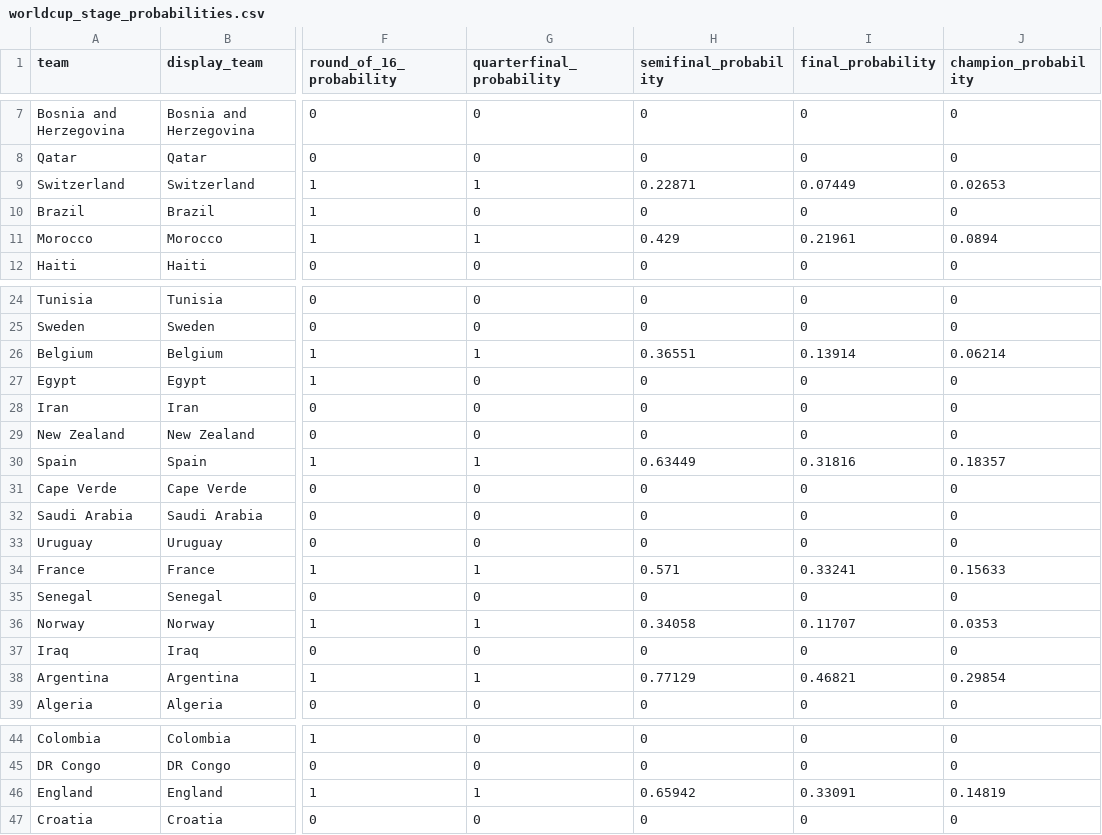
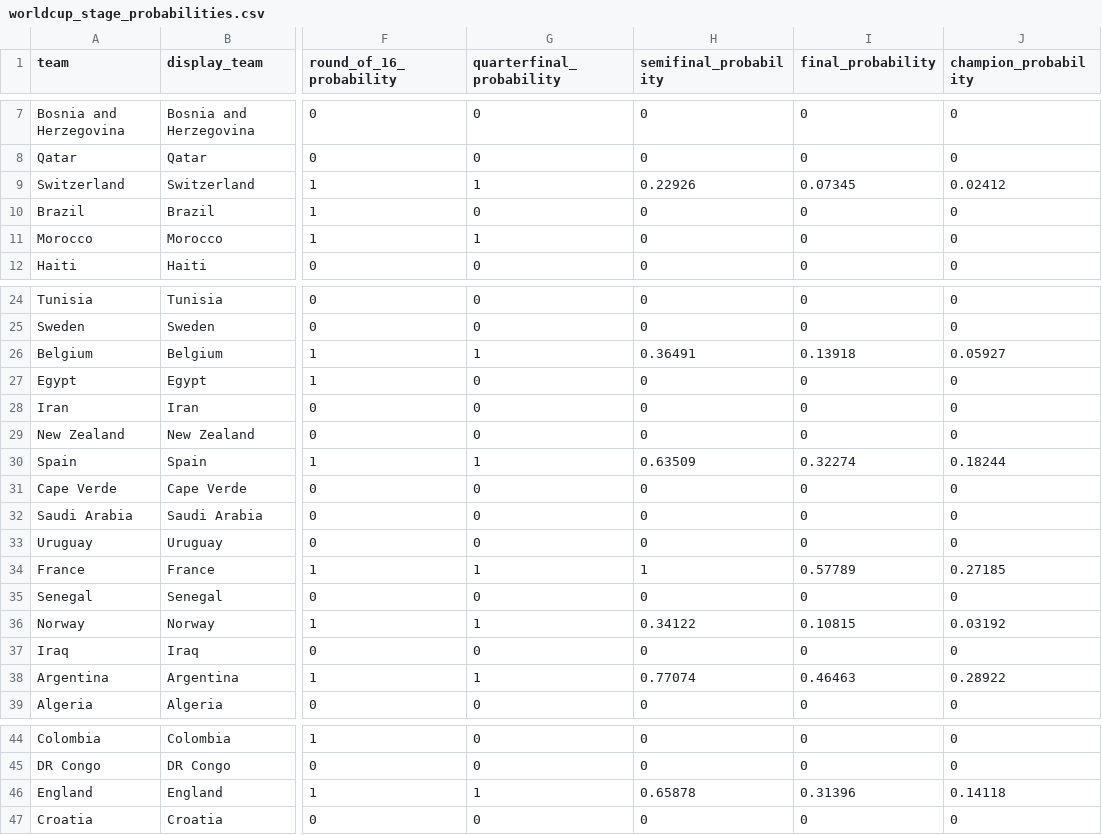
Before and after one commit to DavidZenz/xGelo, a CSV file: outputs/dashboard/worldcup_stage_probabilities.csv, drawn as a sheet; only a part is shown, gaps mark what is left out; the diff names each change by its address in the sheet, - before the commit and + after, or states it on an @@ line.

```diff
--- a/outputs/dashboard/worldcup_stage_probabilities.csv
+++ b/outputs/dashboard/worldcup_stage_probabilities.csv
-H9 (semifinal_probability): 0.22871
+H9 (semifinal_probability): 0.22926
-I9 (final_probability): 0.07449
+I9 (final_probability): 0.07345
-J9 (champion_probability): 0.02653
+J9 (champion_probability): 0.02412
-H11 (semifinal_probability): 0.429
+H11 (semifinal_probability): 0
-I11 (final_probability): 0.21961
+I11 (final_probability): 0
-J11 (champion_probability): 0.0894
+J11 (champion_probability): 0
-H26 (semifinal_probability): 0.36551
+H26 (semifinal_probability): 0.36491
-I26 (final_probability): 0.13914
+I26 (final_probability): 0.13918
-J26 (champion_probability): 0.06214
+J26 (champion_probability): 0.05927
-H30 (semifinal_probability): 0.63449
+H30 (semifinal_probability): 0.63509
-I30 (final_probability): 0.31816
+I30 (final_probability): 0.32274
-J30 (champion_probability): 0.18357
+J30 (champion_probability): 0.18244
-H34 (semifinal_probability): 0.571
+H34 (semifinal_probability): 1
-I34 (final_probability): 0.33241
+I34 (final_probability): 0.57789
-J34 (champion_probability): 0.15633
+J34 (champion_probability): 0.27185
-H36 (semifinal_probability): 0.34058
+H36 (semifinal_probability): 0.34122
-I36 (final_probability): 0.11707
+I36 (final_probability): 0.10815
-J36 (champion_probability): 0.0353
+J36 (champion_probability): 0.03192
-H38 (semifinal_probability): 0.77129
+H38 (semifinal_probability): 0.77074
-I38 (final_probability): 0.46821
+I38 (final_probability): 0.46463
-J38 (champion_probability): 0.29854
+J38 (champion_probability): 0.28922
-H46 (semifinal_probability): 0.65942
+H46 (semifinal_probability): 0.65878
-I46 (final_probability): 0.33091
+I46 (final_probability): 0.31396
-J46 (champion_probability): 0.14819
+J46 (champion_probability): 0.14118
```
Also changed, not shown: outputs/dashboard/worldcup_bracket_paths.csv, outputs/dashboard/worldcup_bracket_prematch_forecasts.csv, 20 other files.
